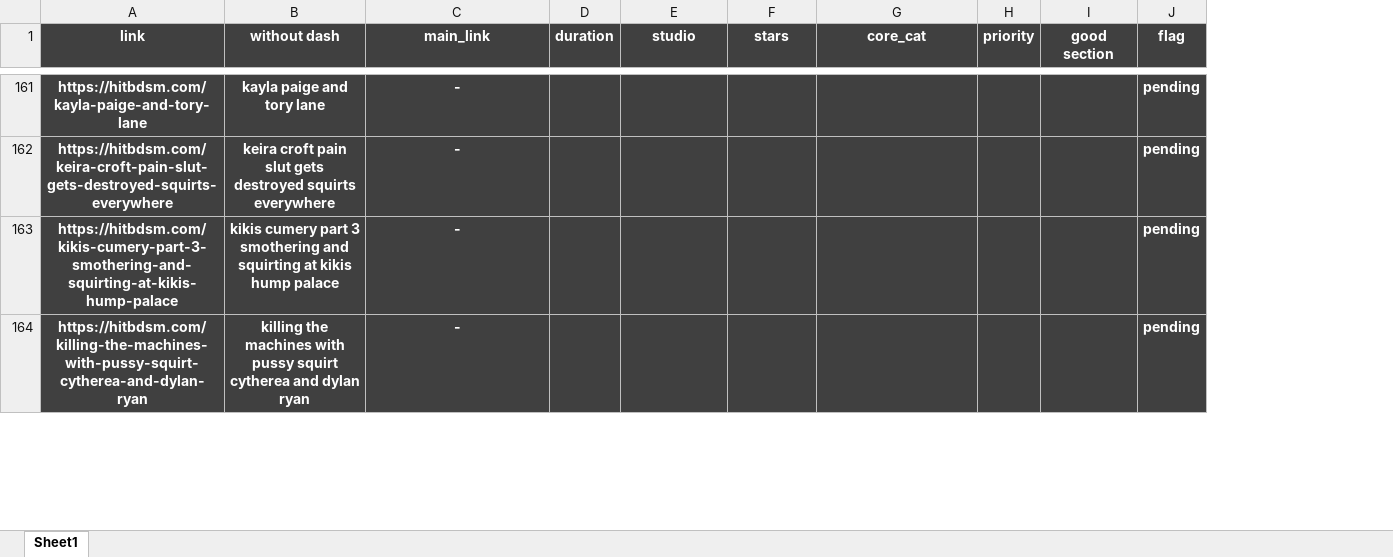
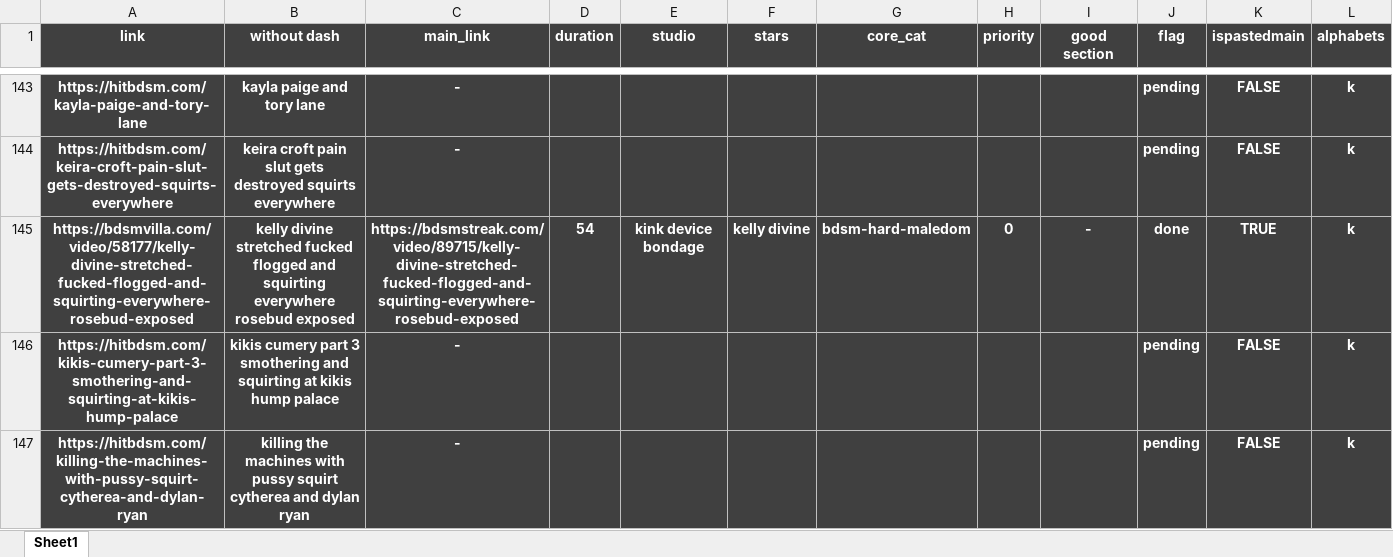
Before and after one commit to winnercoco/linkboardv2, an Excel workbook: data/Unusable_Links.xlsx, sheet Sheet1, drawn as a sheet; only a part is shown, gaps mark what is left out; values as stored, in another font and other column widths than the file's, no borders; conditional formats not drawn; the diff covers the shown part only; the diff names each change by its address in the sheet, - before the commit and + after, or states it on an @@ line.

```diff
--- a/data/Unusable_Links.xlsx (sheet Sheet1)
+++ b/data/Unusable_Links.xlsx (sheet Sheet1)
+column K (ispastedmain), rows 143-144: FALSE | FALSE; rows 146-147: FALSE | FALSE
+column L (alphabets), rows 143-144: k | k; rows 146-147: k | k
+row 145: https://bdsmvilla.com/video/58177/kelly-divine-stretched-fucked-flogged-and-squirting-everywhere-rosebud-exposed | kelly divine stretched fucked flogged and squirting everywhere rosebud exposed | https://bdsmstreak.com/video/89715/kelly-divine-stretched-fucked-flogged-and-squirting-everywhere-rosebud-exposed | 54 | kink device bondage | kelly divine | bdsm-hard-maledom | 0 | - | done | TRUE | k
```
Also changed, not shown: 58 added rows, 12 removed rows, 5 moved rows and 336 edited cells elsewhere in this sheet, formulas that keep their value, data/links.xlsx, data/master_links.xlsx, 2 other files.
